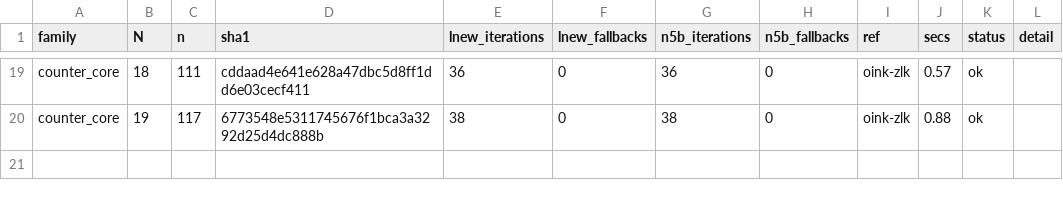
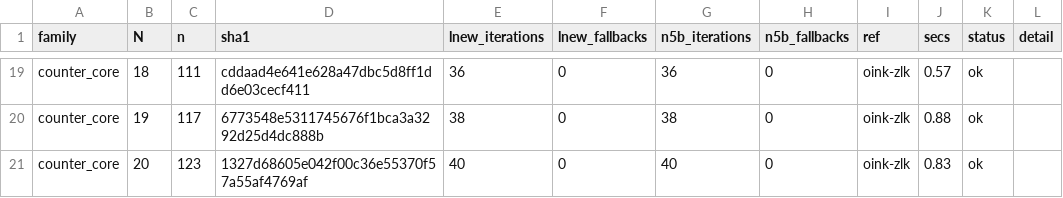
Before and after one commit to nano44/parity_games_challange, a CSV file: experiments/n5-second/results/counter_core.csv, drawn as a sheet; only a part is shown, gaps mark what is left out.

```diff
--- a/experiments/n5-second/results/counter_core.csv
+++ b/experiments/n5-second/results/counter_core.csv
@@ -20 +20,2 @@ counter_core,18,111,cddaad4e641e628a47dbc5d8ff1dd6e03cecf411,36,0,36,0,oink-zlk,
 counter_core,19,117,6773548e5311745676f1bca3a3292d25d4dc888b,38,0,38,0,oink-zlk,0.88,ok,
+counter_core,20,123,1327d68605e042f00c36e55370f57a55af4769af,40,0,40,0,oink-zlk,0.83,ok,
```
Also changed, not shown: experiments/n5-second/results/counter_dp.csv, experiments/n5-second/results/counter_m.csv, 8 other files.
